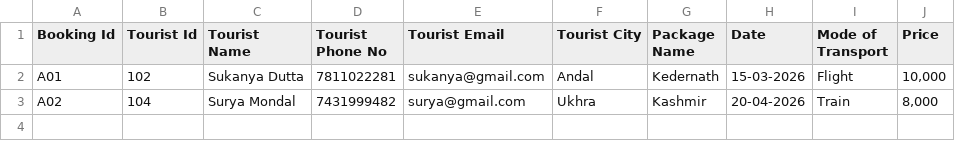
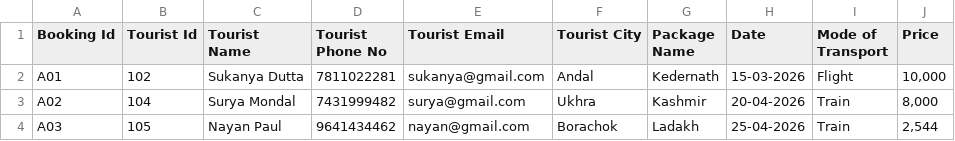
Before and after one commit to Sukanya-Dutta-SD/group-project-python, a CSV file: bookings.csv, drawn as a sheet.

Commit message:
commit from amit

```diff
--- a/bookings.csv
+++ b/bookings.csv
@@ -3 +3,2 @@ A01,102,Sukanya Dutta,7811022281,sukanya@gmail.com,Andal,Kedernath,15-03-2026,Fl
 A02,104,Surya Mondal,7431999482,surya@gmail.com,Ukhra,Kashmir,20-04-2026,Train,"8,000"
+A03,105,Nayan Paul,9641434462,nayan@gmail.com,Borachok,Ladakh,25-04-2026,Train,"2,544"
```
